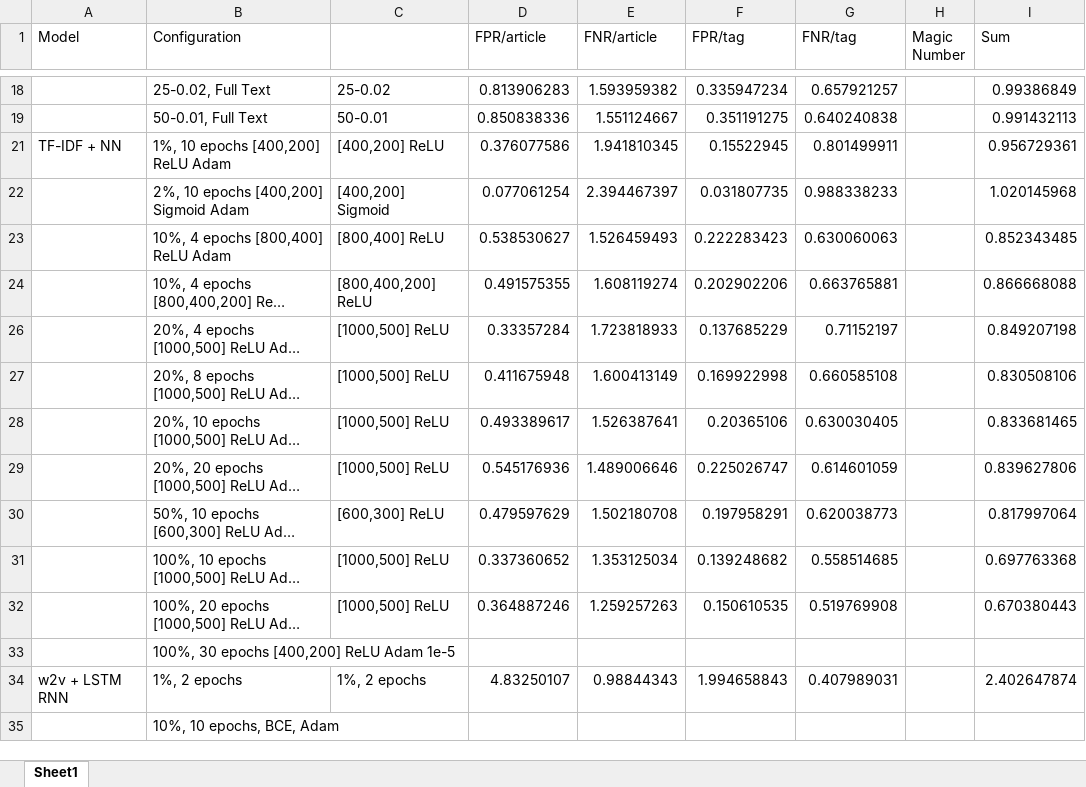
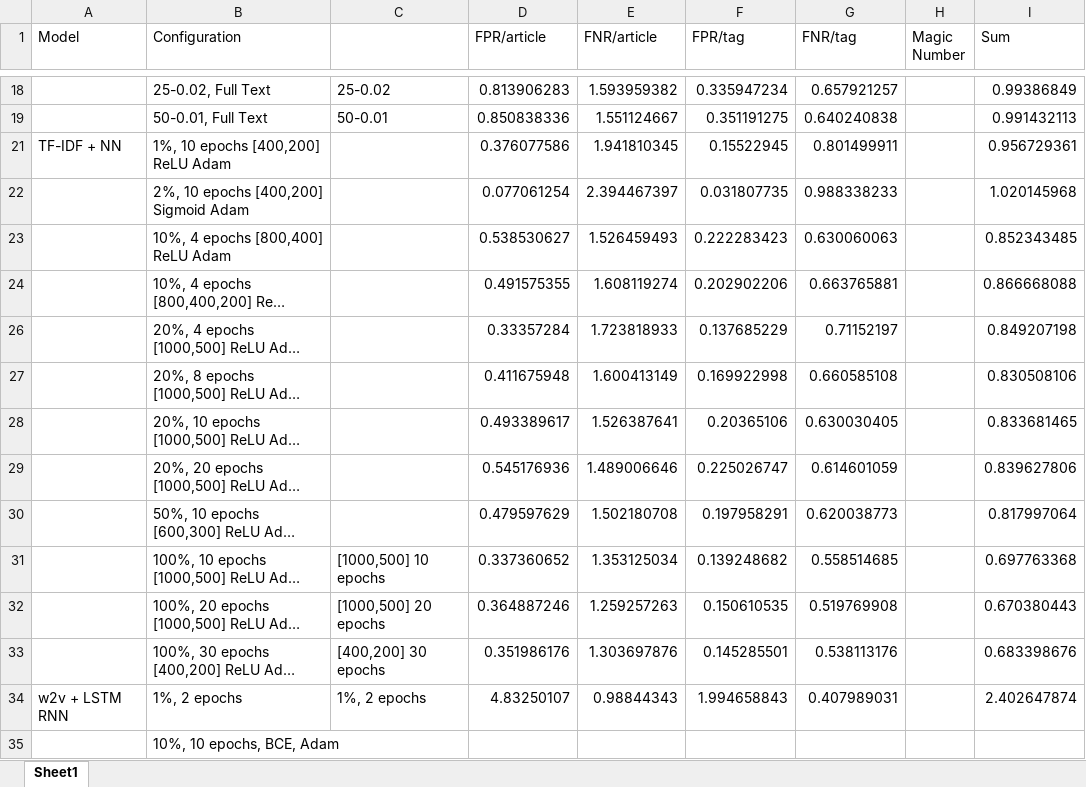
Before and after one commit to arun-wpm/mit-news-classify, an Excel workbook: Arun/Naive_Bayes/Comparison.xlsx, sheet Sheet1, drawn as a sheet; only a part is shown, gaps mark what is left out; long unchanged cells end in …; values as stored, in another font and other column widths than the file's, no borders; charts and pictures not drawn; the diff names each change by its address in the sheet, - before the commit and + after, or states it on an @@ line.

```diff
--- a/Arun/Naive_Bayes/Comparison.xlsx (sheet Sheet1)
+++ b/Arun/Naive_Bayes/Comparison.xlsx (sheet Sheet1)
-C21: [400,200] ReLU
+C21: (empty)
-C22: [400,200] Sigmoid
+C22: (empty)
-C23: [800,400] ReLU
+C23: (empty)
-C24: [800,400,200] ReLU
+C24: (empty)
-C26:C29: [1000,500] ReLU
+C26:C29: (empty)
-C30: [600,300] ReLU
+C30: (empty)
-C31: [1000,500] ReLU
+C31: [1000,500] 10 epochs
-C32: [1000,500] ReLU
+C32: [1000,500] 20 epochs
-C33: (empty)
+C33: [400,200] 30 epochs
-D33 (FPR/article): (empty)
+D33 (FPR/article): 0.351986176
-E33 (FNR/article): (empty)
+E33 (FNR/article): 1.303697876
-F33 (FPR/tag): (empty)
+F33 (FPR/tag): 0.145285501
-G33 (FNR/tag): (empty)
+G33 (FNR/tag): 0.538113176
-I33 (Sum): (empty)
+I33 (Sum): 0.683398676
```
Also changed, not shown: charts or pictures, 2 other files.
